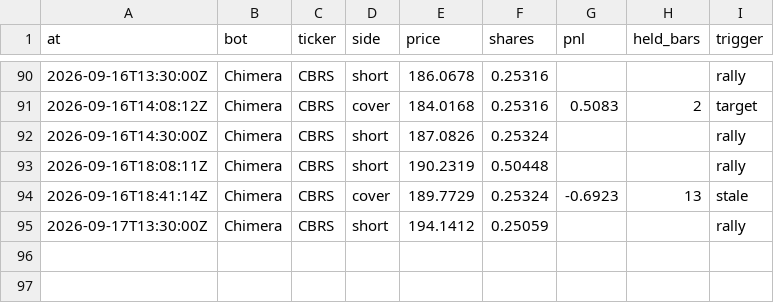
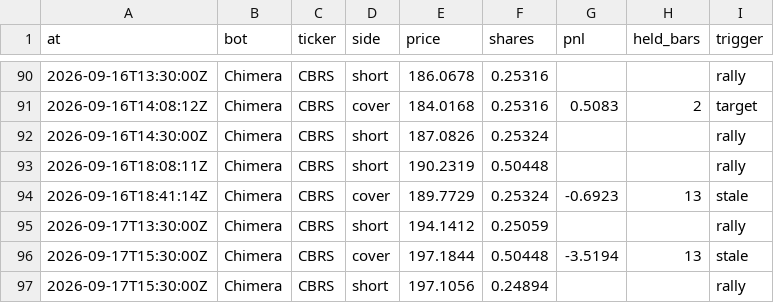
Before and after one commit to BlackEagleFin/Chimera-vs-Hold, a CSV file: trades.csv, drawn as a sheet; only a part is shown, gaps mark what is left out.

```diff
--- a/trades.csv
+++ b/trades.csv
@@ -95 +95,3 @@ at,bot,ticker,side,price,shares,pnl,held_bars,trigger
 2026-09-17T13:30:00Z,Chimera,CBRS,short,194.1412,0.25059,,,rally
+2026-09-17T15:30:00Z,Chimera,CBRS,cover,197.1844,0.50448,-3.5194,13,stale
+2026-09-17T15:30:00Z,Chimera,CBRS,short,197.1056,0.24894,,,rally
```
Also changed, not shown: 2 other files.
